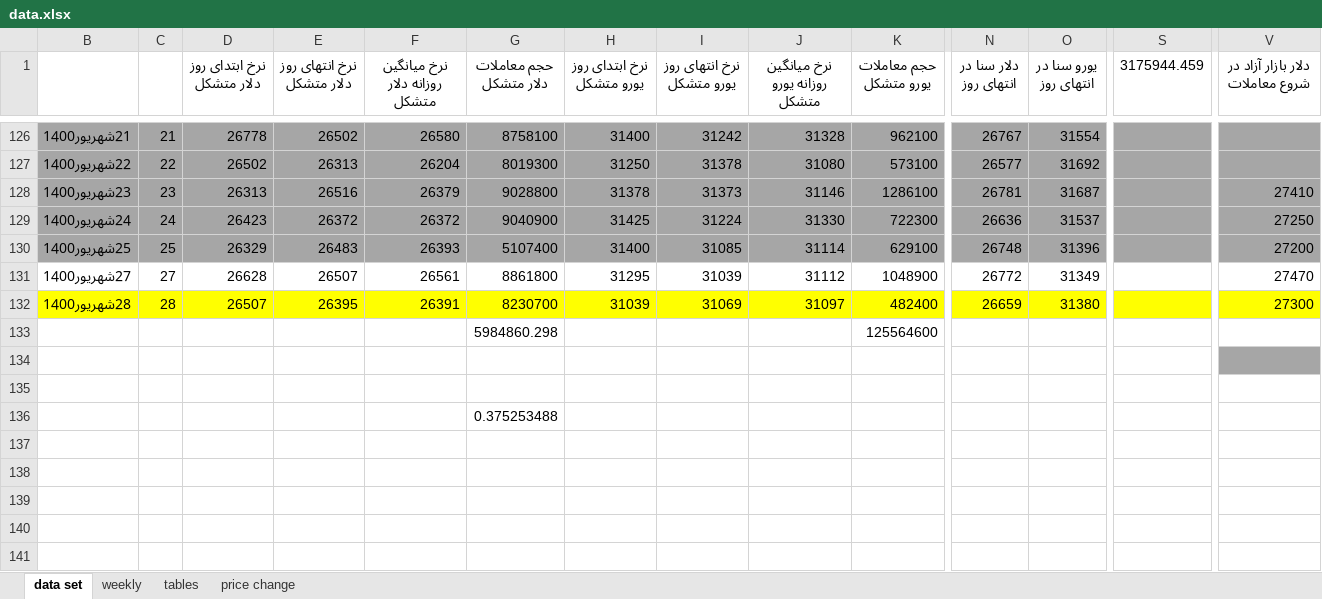
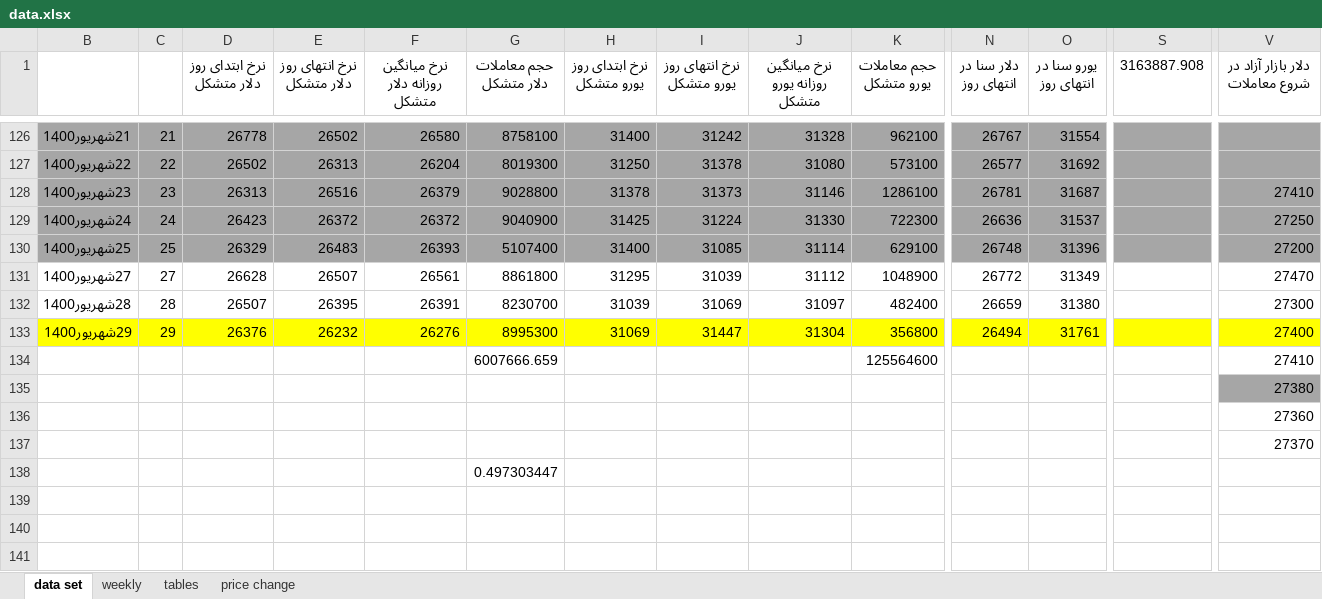
Before and after one commit to moeinmir/dendataset, an Excel workbook: data.xlsx, sheet data set, drawn as a sheet; only a part is shown, gaps mark what is left out; values as stored, in another font and other column widths than the file's, no borders; addresses are those after the commit; rows hold the shown columns only; the diff covers the shown part only; the diff names each change by its address in the sheet, - before the commit and + after, or states it on an @@ line.

```diff
--- a/data.xlsx (sheet data set)
+++ b/data.xlsx (sheet data set)
-S1: 3175944.459
+S1: 3163887.908
-B132:K132 fill: #FFFF00
+B132:K132 fill: none
-N132:V132 fill: #FFFF00
+N132:V132 fill: none
+row 133: 29شهریور1400 | 29 | 26376 | 26232 | 26276 | 8995300 | 31069 | 31447 | 31304 | 356800 | 26494 | 31761 |  | 27400
-G134 (حجم معاملات دلار متشکل): 5984860.298
+G134 (حجم معاملات دلار متشکل): 6007666.659
-V134 (دلار بازار آزاد در شروع معاملات): (empty)
+V134 (دلار بازار آزاد در شروع معاملات): 27410
-V135 (دلار بازار آزاد در شروع معاملات): (empty)
+V135 (دلار بازار آزاد در شروع معاملات): 27380
-V136 (دلار بازار آزاد در شروع معاملات): (empty)
+V136 (دلار بازار آزاد در شروع معاملات): 27360
-G137 (حجم معاملات دلار متشکل): 0.375253488
+G137 (حجم معاملات دلار متشکل): (empty)
-V137 (دلار بازار آزاد در شروع معاملات): (empty)
+V137 (دلار بازار آزاد در شروع معاملات): 27370
-G138 (حجم معاملات دلار متشکل): (empty)
+G138 (حجم معاملات دلار متشکل): 0.497303447
```
Also changed, not shown: cell formats elsewhere in this sheet, sheet tables, sheet price change, formulas that keep their value, charts or pictures, format.xlsx.
